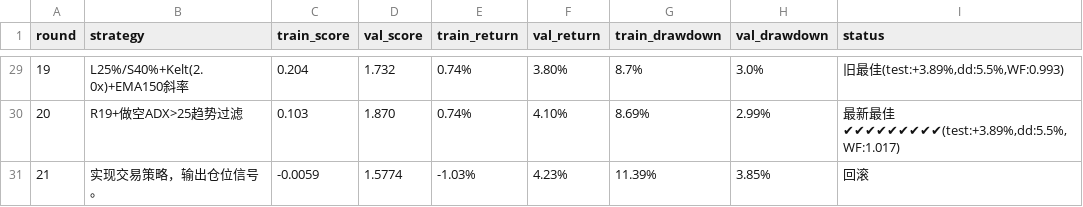
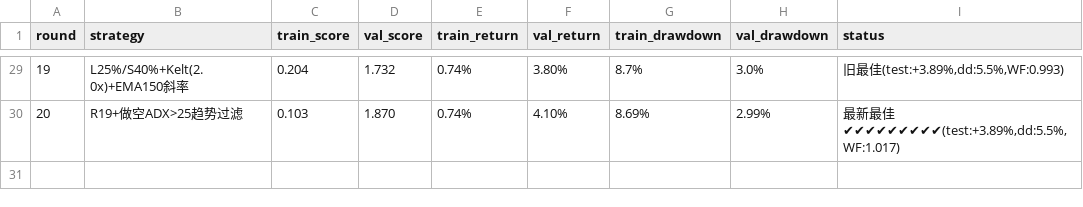
Before and after one commit to Fatman2080/autoloop, a TSV file: results.tsv, drawn as a sheet; only a part is shown, gaps mark what is left out.

Commit message:
Revert "round-22: 独立叠加多空系统 + EMA 斜率熊市检测 + ADX 趋势强度"
This reverts commit 7960d1abc9781b00622c7752f7f9ac110cbfb46a.

```diff
--- a/results.tsv
+++ b/results.tsv
@@ -30,2 +30 @@ round	strategy	train_score	val_score	train_return	val_return	train_drawdown	val_
 20	R19+做空ADX>25趋势过滤	0.103	1.870	0.74%	4.10%	8.69%	2.99%	最新最佳✔✔✔✔✔✔✔✔✔(test:+3.89%,dd:5.5%,WF:1.017)
-21	实现交易策略，输出仓位信号。	-0.0059	1.5774	-1.03%	4.23%	11.39%	3.85%	回滚
```
Also changed, not shown: 2 other files.
